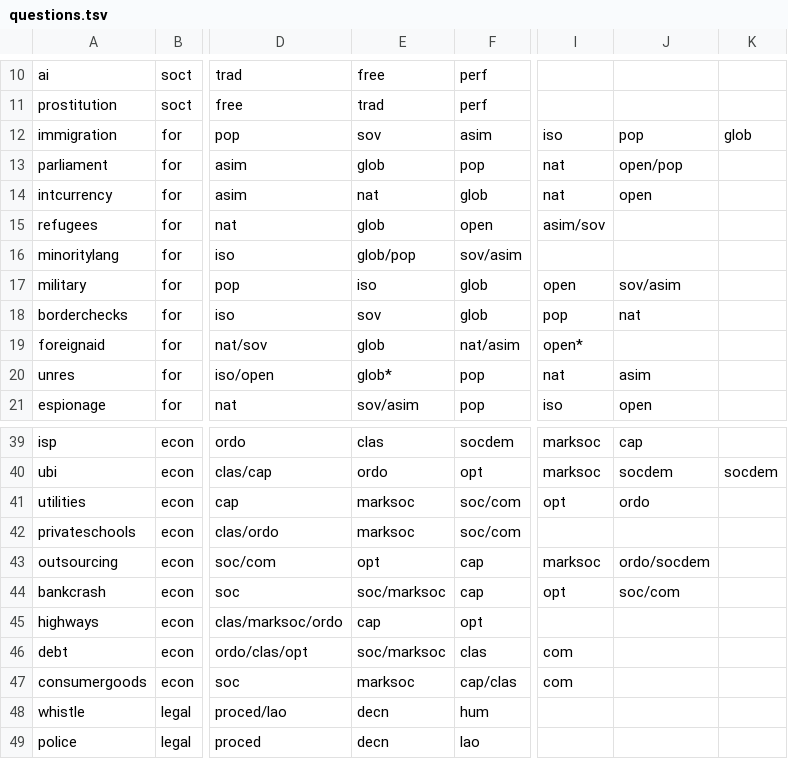
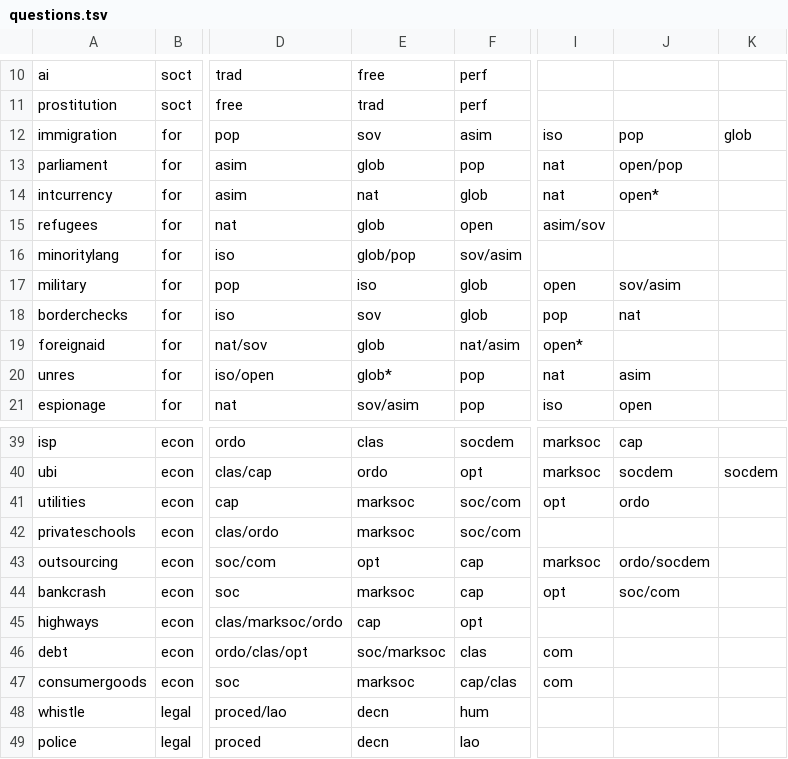
Before and after one commit to prismquiz-ru/prismquiz-ru.github.io, a TSV file: data/questions.tsv, drawn as a sheet; only a part is shown, gaps mark what is left out; the diff names each change by its address in the sheet, - before the commit and + after, or states it on an @@ line.

Commit message:
Update questions.tsv

```diff
--- a/data/questions.tsv
+++ b/data/questions.tsv
-J14: open
+J14: open*
-E44: soc/marksoc
+E44: marksoc
```
